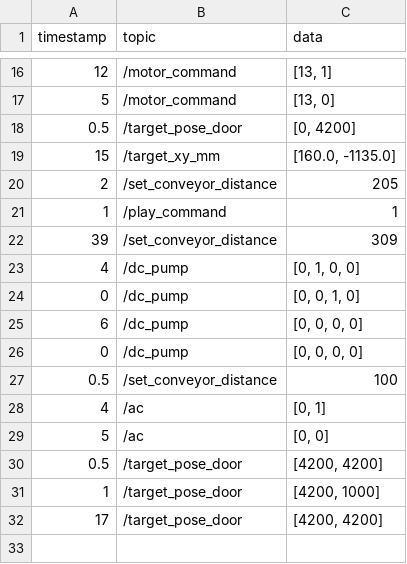
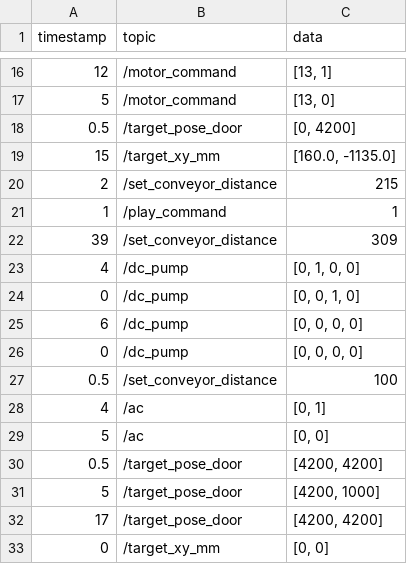
Before and after one commit to Urban-Harvest-Robotics/UH_VM_Debug_UI, a CSV file: ros_sequence_1761305313.csv, drawn as a sheet; only a part is shown, gaps mark what is left out.

Commit message:
Update ros_sequence_1761305313.csv

```diff
--- a/ros_sequence_1761305313.csv
+++ b/ros_sequence_1761305313.csv
@@ -19,3 +19,3 @@ timestamp,topic,data
 15,/target_xy_mm,"[160.0, -1135.0]"
-2,/set_conveyor_distance,205
+2,/set_conveyor_distance,215
 1,/play_command,1
@@ -30,3 +30,4 @@ timestamp,topic,data
 0.5,/target_pose_door,"[4200, 4200]"
-1,/target_pose_door,"[4200, 1000]"
+5,/target_pose_door,"[4200, 1000]"
 17,/target_pose_door,"[4200, 4200]"
+0,/target_xy_mm,"[0, 0]"
```
